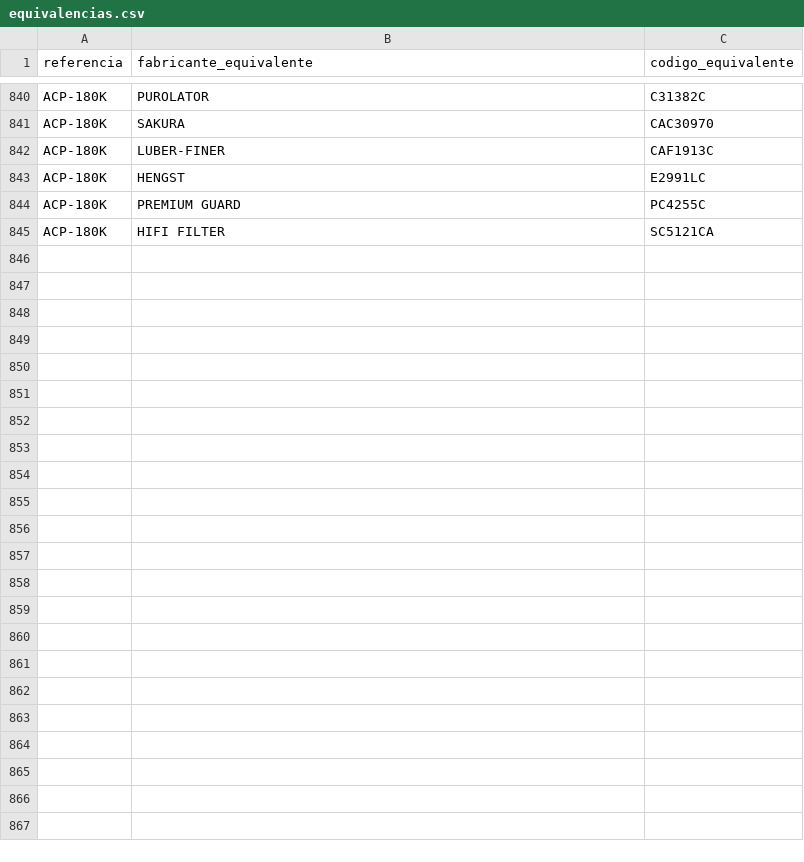
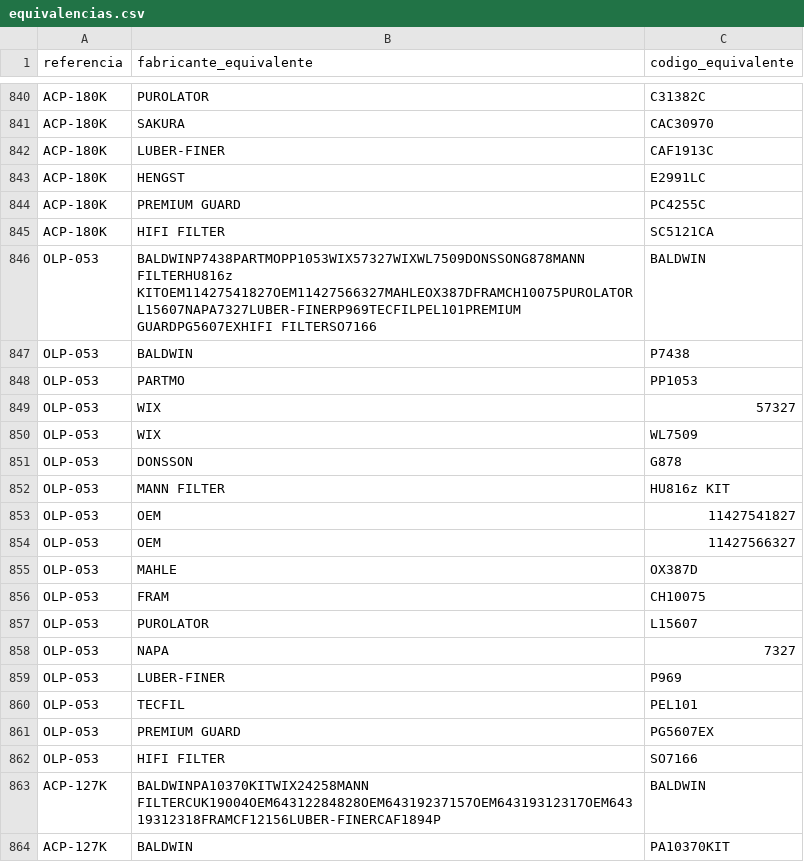
Before and after one commit to mimoralesga/premium_filters_scrapper, a CSV file: equivalencias.csv, drawn as a sheet; only a part is shown, gaps mark what is left out; the diff covers the shown part only.

```diff
--- a/equivalencias.csv
+++ b/equivalencias.csv
@@ -845 +845,20 @@ ACP-180K,PREMIUM GUARD,PC4255C
 ACP-180K,HIFI FILTER,SC5121CA
+OLP-053,BALDWINP7438PARTMOPP1053WIX57327WIXWL7509DONSSONG878MANN FILTERHU816z KITOEM11427541827OEM11427566327MAHLEOX387DFRAMCH10075PUROLATORL15607NAPA7327LUBER-FINERP969TECFILPEL101PREMIUM GUARDPG5607EXHIFI FILTERSO7166,BALDWIN
+OLP-053,BALDWIN,P7438
+OLP-053,PARTMO,PP1053
+OLP-053,WIX,57327
+OLP-053,WIX,WL7509
+OLP-053,DONSSON,G878
+OLP-053,MANN FILTER,HU816z KIT
+OLP-053,OEM,11427541827
+OLP-053,OEM,11427566327
+OLP-053,MAHLE,OX387D
+OLP-053,FRAM,CH10075
+OLP-053,PUROLATOR,L15607
+OLP-053,NAPA,7327
+OLP-053,LUBER-FINER,P969
+OLP-053,TECFIL,PEL101
+OLP-053,PREMIUM GUARD,PG5607EX
+OLP-053,HIFI FILTER,SO7166
+ACP-127K,BALDWINPA10370KITWIX24258MANN FILTERCUK19004OEM64312284828OEM64319237157OEM64319312317OEM64319312318FRAMCF12156LUBER-FINERCAF1894P,BALDWIN
+ACP-127K,BALDWIN,PA10370KIT
```
Also changed, not shown: 17 added rows elsewhere in this file, aplicaciones.csv, 2 other files.
